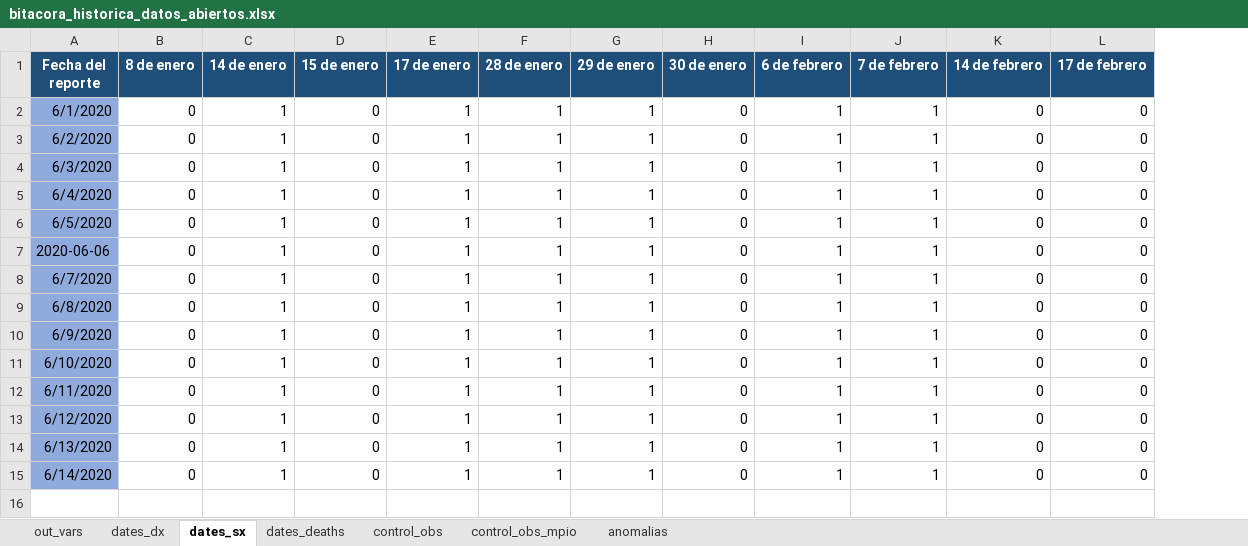
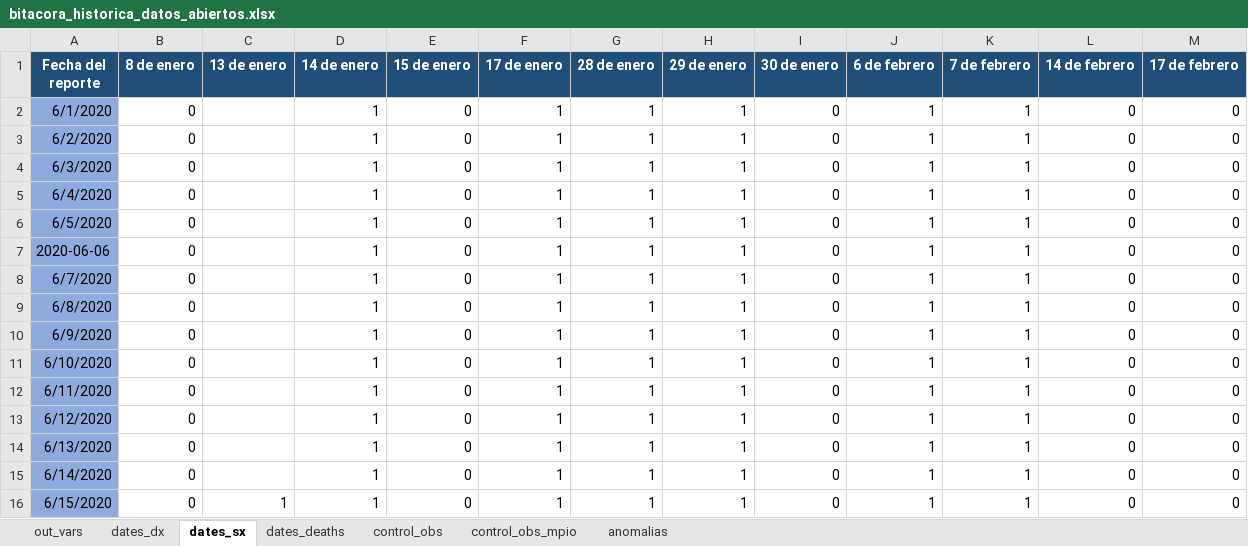
Before and after one commit to PADeCI/covid19-mx-data, an Excel workbook: data-validation/bitacora_historica_datos_abiertos.xlsx, sheet dates_sx, drawn as a sheet; values as stored, in another font and other column widths than the file's, no borders; the diff names each change by its address in the sheet, - before the commit and + after, or states it on an @@ line.

```diff
--- a/data-validation/bitacora_historica_datos_abiertos.xlsx (sheet dates_sx)
+++ b/data-validation/bitacora_historica_datos_abiertos.xlsx (sheet dates_sx)
+column C (13 de enero), empty
+row 16: 6/15/2020 | 0 | 1 | 1 | 0 | 1 | 1 | 1 | 0 | 1 | 1 | 0 | 0
```
Also changed, not shown: sheet dates_dx, sheet out_vars, sheet dates_deaths, sheet control_obs, data-validation/bitacora_historica_tablero_oficial.xlsx, 4 other files.
